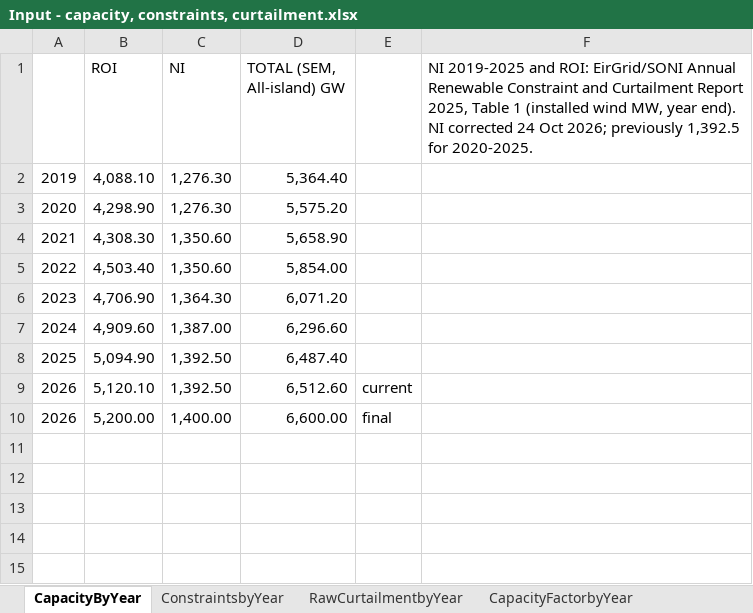
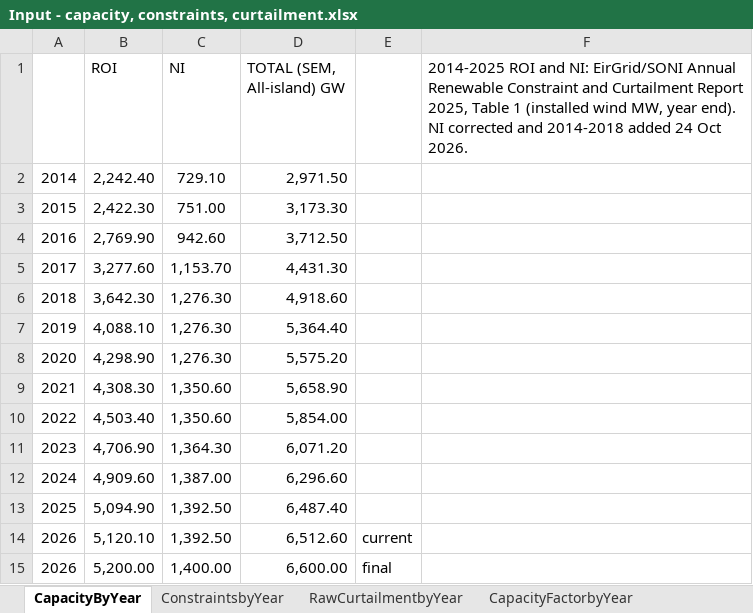
Before and after one commit to WESTEnergyIreland/WEST_GAMMA, an Excel workbook: Data_inputs/Input - capacity, constraints, curtailment.xlsx, sheet CapacityByYear, drawn as a sheet; values as stored, in another font and other column widths than the file's, no borders; the diff names each change by its address in the sheet, - before the commit and + after, or states it on an @@ line.

```diff
--- a/Data_inputs/Input - capacity, constraints, curtailment.xlsx (sheet CapacityByYear)
+++ b/Data_inputs/Input - capacity, constraints, curtailment.xlsx (sheet CapacityByYear)
-F1: NI 2019-2025 and ROI: EirGrid/SONI Annual Renewable Constraint and Curtailment Report 2025, Table 1 (installed wind MW, year end). NI corrected 24 Oct 2026; previously 1,392.5 for 2020-2025.
+F1: 2014-2025 ROI and NI: EirGrid/SONI Annual Renewable Constraint and Curtailment Report 2025, Table 1 (installed wind MW, year end). NI corrected and 2014-2018 added 24 Oct 2026.
+row 2: 2014 | 2,242.40 | 729.10 | 2,971.50
+row 3: 2015 | 2,422.30 | 751.00 | 3,173.30
+row 4: 2016 | 2,769.90 | 942.60 | 3,712.50
+row 5: 2017 | 3,277.60 | 1,153.70 | 4,431.30
+row 6: 2018 | 3,642.30 | 1,276.30 | 4,918.60
```
Also changed, not shown: Data_inputs/scenariosXLSX.xlsx, 3 other files.
